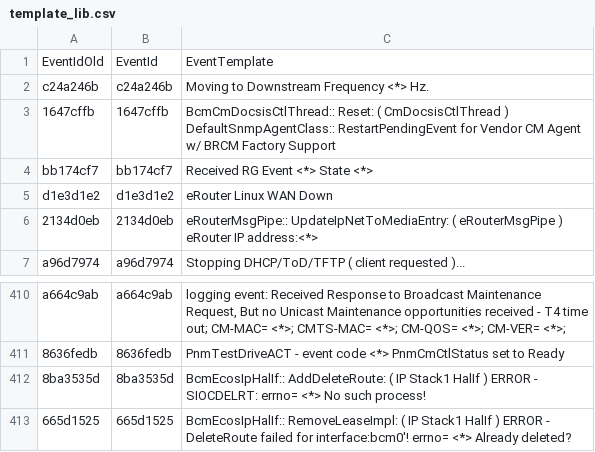
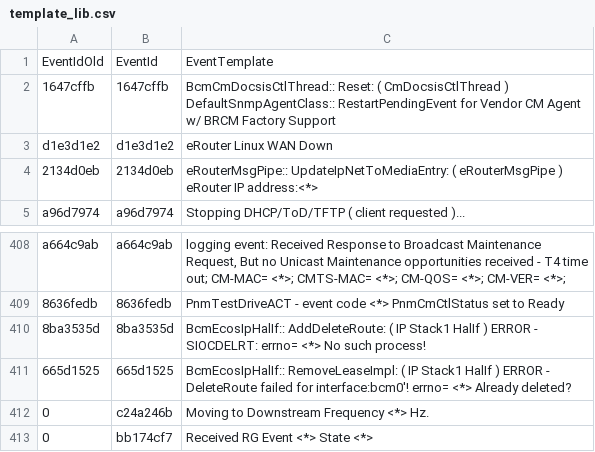
Before and after one commit to hayhan/loganalyzer, a CSV file: results/persist/template_lib.csv, drawn as a sheet; only a part is shown, gaps mark what is left out.

```diff
--- a/results/persist/template_lib.csv
+++ b/results/persist/template_lib.csv
@@ -1,5 +1,3 @@
 EventIdOld,EventId,EventTemplate
-c24a246b,c24a246b,Moving to Downstream Frequency <*> Hz.
 1647cffb,1647cffb,BcmCmDocsisCtlThread:: Reset: ( CmDocsisCtlThread ) DefaultSnmpAgentClass:: RestartPendingEvent for Vendor CM Agent w/ BRCM Factory Support
-bb174cf7,bb174cf7,Received RG Event <*> State <*>
 d1e3d1e2,d1e3d1e2,eRouter Linux WAN Down
@@ -413 +411,3 @@ a664c9ab,a664c9ab,"logging event: Received Response to Broadcast Maintenance Req
 665d1525,665d1525,BcmEcosIpHalIf:: RemoveLeaseImpl: ( IP Stack1 HalIf ) ERROR - DeleteRoute failed for interface:bcm0'! errno= <*> Already deleted?
+0,c24a246b,Moving to Downstream Frequency <*> Hz.
+0,bb174cf7,Received RG Event <*> State <*>
```
Also changed, not shown: results/persist/template_lib_old.csv, 9 other files.
